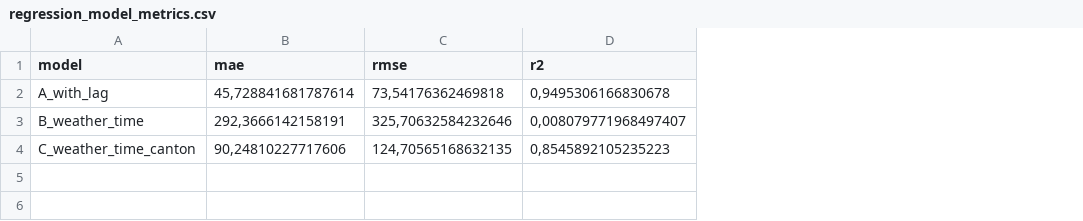
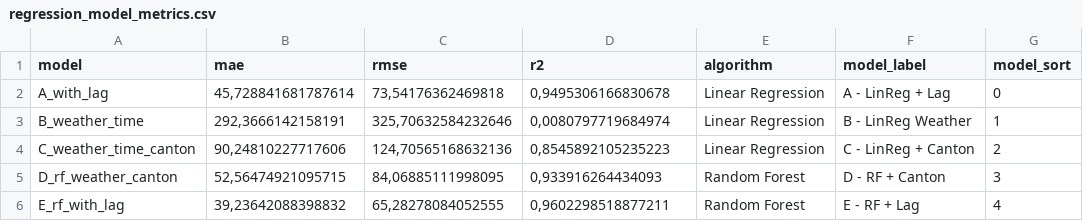
Before and after one commit to 17sepdav/energy-weather-project, a CSV file: data_processed/regression_model_metrics.csv, drawn as a sheet; the diff names each change by its address in the sheet, - before the commit and + after, or states it on an @@ line.

```diff
--- a/data_processed/regression_model_metrics.csv
+++ b/data_processed/regression_model_metrics.csv
+column E (algorithm), rows 2-4: all Linear Regression
+column F (model_label), rows 2-4: A - LinReg + Lag | B - LinReg Weather | C - LinReg + Canton
+column G (model_sort), rows 2-4: 0 | 1 | 2
-D3 (r2): 0,008079771968497407
+D3 (r2): 0,0080797719684974
-C4 (rmse): 124,70565168632135
+C4 (rmse): 124,70565168632136
+row 5: D_rf_weather_canton | 52,56474921095715 | 84,06885111998095 | 0,933916264434093 | Random Forest | D - RF + Canton | 3
+row 6: E_rf_with_lag | 39,23642088398832 | 65,28278084052555 | 0,9602298518877211 | Random Forest | E - RF + Lag | 4
```
Also changed, not shown: data_processed/regression_coefficients.csv, 6 other files.
